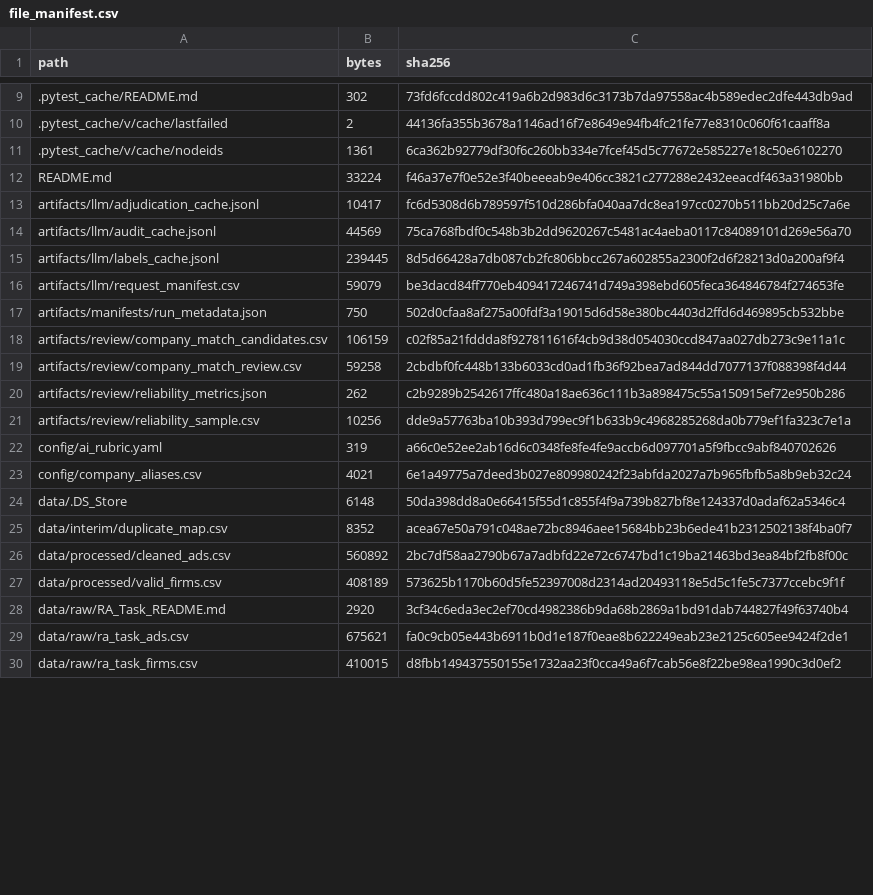
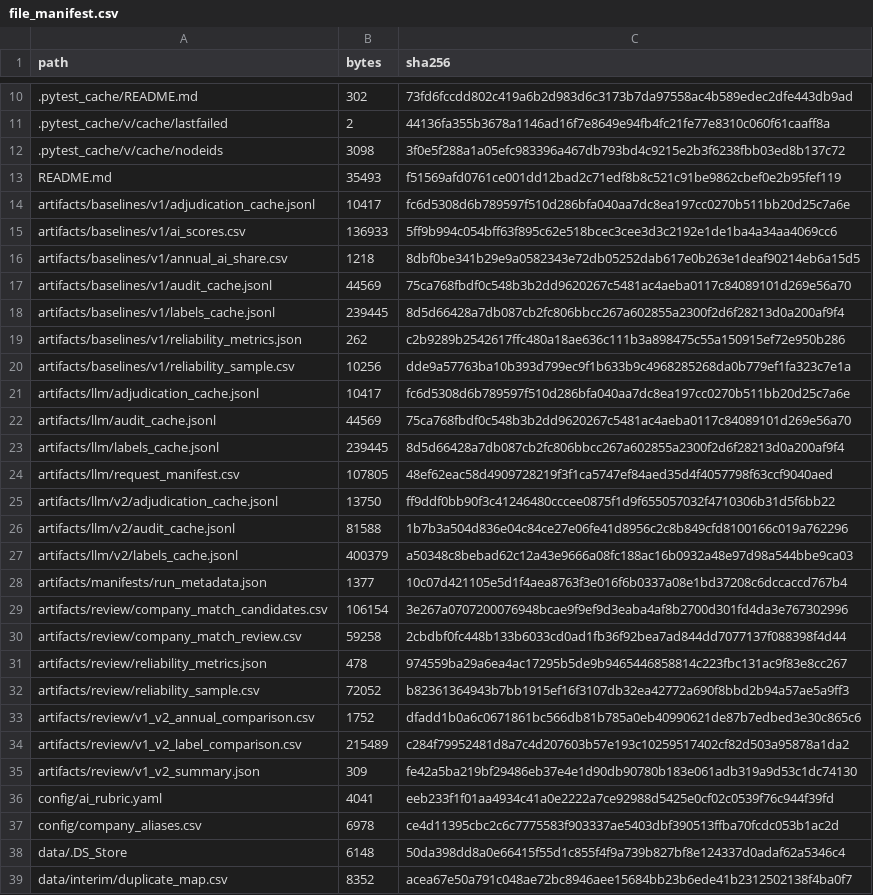
Before and after one commit to Patrickweng472/ra-task-ads-guangqinweng, a CSV file: artifacts/manifests/file_manifest.csv, drawn as a sheet; only a part is shown, gaps mark what is left out; the shorter side is filled out with more unchanged rows; the diff covers the shown part only.

Commit message:
data: publish strict v2 labels and sensitivity audit

```diff
--- a/artifacts/manifests/file_manifest.csv
+++ b/artifacts/manifests/file_manifest.csv
@@ -10,4 +11,11 @@
 .pytest_cache/v/cache/lastfailed,2,44136fa355b3678a1146ad16f7e8649e94fb4fc21fe77e8310c060f61caaff8a
-.pytest_cache/v/cache/nodeids,1361,6ca362b92779df30f6c260bb334e7fcef45d5c77672e585227e18c50e6102270
-README.md,33224,f46a37e7f0e52e3f40beeeab9e406cc3821c277288e2432eeacdf463a31980bb
+.pytest_cache/v/cache/nodeids,3098,3f0e5f288a1a05efc983396a467db793bd4c9215e2b3f6238fbb03ed8b137c72
+README.md,35493,f51569afd0761ce001dd12bad2c71edf8b8c521c91be9862cbef0e2b95fef119
+artifacts/baselines/v1/adjudication_cache.jsonl,10417,fc6d5308d6b789597f510d286bfa040aa7dc8ea197cc0270b511bb20d25c7a6e
+artifacts/baselines/v1/ai_scores.csv,136933,5ff9b994c054bff63f895c62e518bcec3cee3d3c2192e1de1ba4a34aa4069cc6
+artifacts/baselines/v1/annual_ai_share.csv,1218,8dbf0be341b29e9a0582343e72db05252dab617e0b263e1deaf90214eb6a15d5
+artifacts/baselines/v1/audit_cache.jsonl,44569,75ca768fbdf0c548b3b2dd9620267c5481ac4aeba0117c84089101d269e56a70
+artifacts/baselines/v1/labels_cache.jsonl,239445,8d5d66428a7db087cb2fc806bbcc267a602855a2300f2d6f28213d0a200af9f4
+artifacts/baselines/v1/reliability_metrics.json,262,c2b9289b2542617ffc480a18ae636c111b3a898475c55a150915ef72e950b286
+artifacts/baselines/v1/reliability_sample.csv,10256,dde9a57763ba10b393d799ec9f1b633b9c4968285268da0b779ef1fa323c7e1a
 artifacts/llm/adjudication_cache.jsonl,10417,fc6d5308d6b789597f510d286bfa040aa7dc8ea197cc0270b511bb20d25c7a6e
@@ -15,10 +23,16 @@ artifacts/llm/audit_cache.jsonl,44569,75ca768fbdf0c548b3b2dd9620267c5481ac4aeba0
 artifacts/llm/labels_cache.jsonl,239445,8d5d66428a7db087cb2fc806bbcc267a602855a2300f2d6f28213d0a200af9f4
-artifacts/llm/request_manifest.csv,59079,be3dacd84ff770eb409417246741d749a398ebd605feca364846784f274653fe
-artifacts/manifests/run_metadata.json,750,502d0cfaa8af275a00fdf3a19015d6d58e380bc4403d2ffd6d469895cb532bbe
-artifacts/review/company_match_candidates.csv,106159,c02f85a21fddda8f927811616f4cb9d38d054030ccd847aa027db273c9e11a1c
+artifacts/llm/request_manifest.csv,107805,48ef62eac58d4909728219f3f1ca5747ef84aed35d4f4057798f63ccf9040aed
+artifacts/llm/v2/adjudication_cache.jsonl,13750,ff9ddf0bb90f3c41246480cccee0875f1d9f655057032f4710306b31d5f6bb22
+artifacts/llm/v2/audit_cache.jsonl,81588,1b7b3a504d836e04c84ce27e06fe41d8956c2c8b849cfd8100166c019a762296
+artifacts/llm/v2/labels_cache.jsonl,400379,a50348c8bebad62c12a43e9666a08fc188ac16b0932a48e97d98a544bbe9ca03
+artifacts/manifests/run_metadata.json,1377,10c07d421105e5d1f4aea8763f3e016f6b0337a08e1bd37208c6dccaccd767b4
+artifacts/review/company_match_candidates.csv,106154,3e267a0707200076948bcae9f9ef9d3eaba4af8b2700d301fd4da3e767302996
 artifacts/review/company_match_review.csv,59258,2cbdbf0fc448b133b6033cd0ad1fb36f92bea7ad844dd7077137f088398f4d44
-artifacts/review/reliability_metrics.json,262,c2b9289b2542617ffc480a18ae636c111b3a898475c55a150915ef72e950b286
-artifacts/review/reliability_sample.csv,10256,dde9a57763ba10b393d799ec9f1b633b9c4968285268da0b779ef1fa323c7e1a
-config/ai_rubric.yaml,319,a66c0e52ee2ab16d6c0348fe8fe4fe9accb6d097701a5f9fbcc9abf840702626
-config/company_aliases.csv,4021,6e1a49775a7deed3b027e809980242f23abfda2027a7b965fbfb5a8b9eb32c24
+artifacts/review/reliability_metrics.json,478,974559ba29a6ea4ac17295b5de9b9465446858814c223fbc131ac9f83e8cc267
+artifacts/review/reliability_sample.csv,72052,b82361364943b7bb1915ef16f3107db32ea42772a690f8bbd2b94a57ae5a9ff3
+artifacts/review/v1_v2_annual_comparison.csv,1752,dfadd1b0a6c0671861bc566db81b785a0eb40990621de87b7edbed3e30c865c6
+artifacts/review/v1_v2_label_comparison.csv,215489,c284f79952481d8a7c4d207603b57e193c10259517402cf82d503a95878a1da2
+artifacts/review/v1_v2_summary.json,309,fe42a5ba219bf29486eb37e4e1d90db90780b183e061adb319a9d53c1dc74130
+config/ai_rubric.yaml,4041,eeb233f1f01aa4934c41a0e2222a7ce92988d5425e0cf02c0539f76c944f39fd
+config/company_aliases.csv,6978,ce4d11395cbc2c6c7775583f903337ae5403dbf390513ffba70fcdc053b1ac2d
 data/.DS_Store,6148,50da398dd8a0e66415f55d1c855f4f9a739b827bf8e124337d0adaf62a5346c4
```
Also changed, not shown: 3 added rows and 49 edited cells elsewhere in this file, artifacts/review/company_match_candidates.csv, outputs/annual_ai_share.csv, 24 other files.
